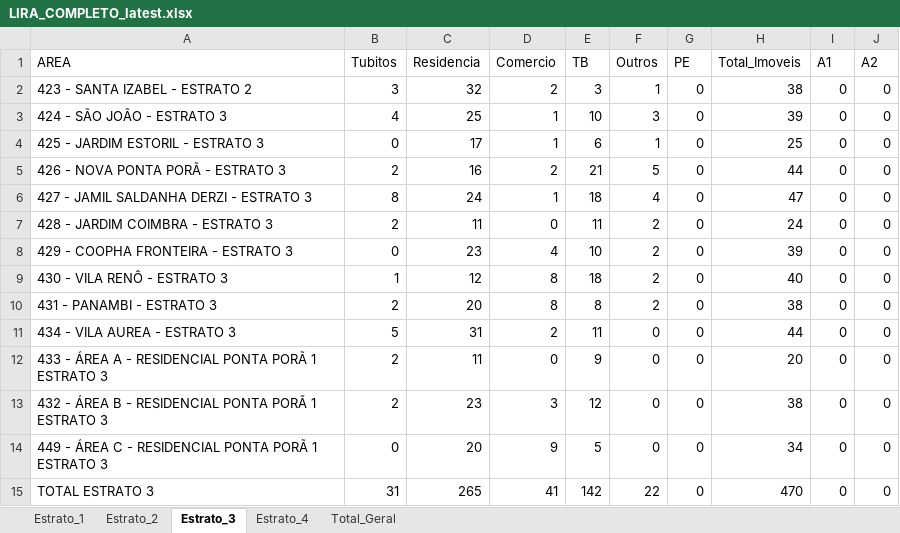
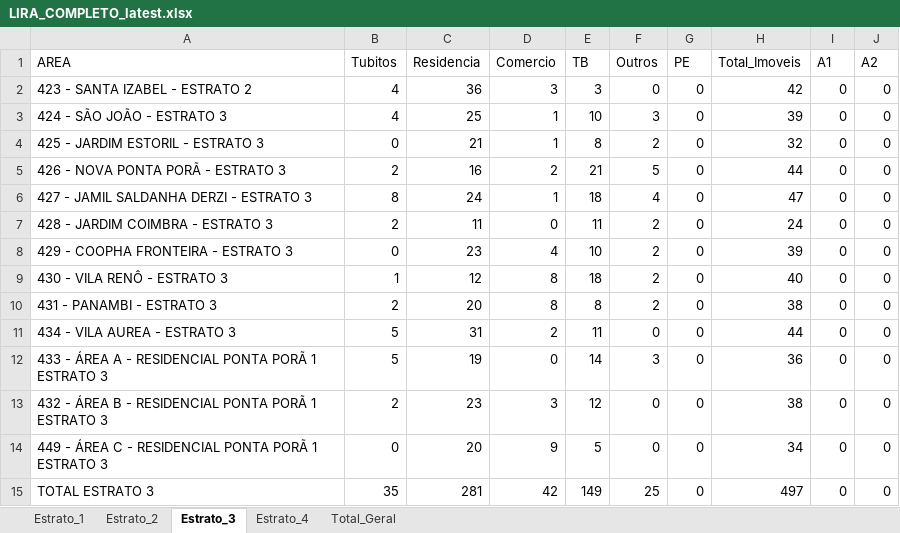
Before and after one commit to LucsDevPro/lira, an Excel workbook: data/LIRA_COMPLETO_latest.xlsx, sheet Estrato_3, drawn as a sheet; only a part is shown; values as stored, in another font and other column widths than the file's, no borders; the diff names each change by its address in the sheet, - before the commit and + after, or states it on an @@ line.

```diff
--- a/data/LIRA_COMPLETO_latest.xlsx (sheet Estrato_3)
+++ b/data/LIRA_COMPLETO_latest.xlsx (sheet Estrato_3)
-B2 (Tubitos): 3
+B2 (Tubitos): 4
-C2 (Residencia): 32
+C2 (Residencia): 36
-D2 (Comercio): 2
+D2 (Comercio): 3
-F2 (Outros): 1
+F2 (Outros): 0
-H2 (Total_Imoveis): 38
+H2 (Total_Imoveis): 42
-C4 (Residencia): 17
+C4 (Residencia): 21
-E4 (TB): 6
+E4 (TB): 8
-F4 (Outros): 1
+F4 (Outros): 2
-H4 (Total_Imoveis): 25
+H4 (Total_Imoveis): 32
-B12 (Tubitos): 2
+B12 (Tubitos): 5
-C12 (Residencia): 11
+C12 (Residencia): 19
-E12 (TB): 9
+E12 (TB): 14
-F12 (Outros): 0
+F12 (Outros): 3
-H12 (Total_Imoveis): 20
+H12 (Total_Imoveis): 36
-B15 (Tubitos): 31
+B15 (Tubitos): 35
-C15 (Residencia): 265
+C15 (Residencia): 281
-D15 (Comercio): 41
+D15 (Comercio): 42
-E15 (TB): 142
+E15 (TB): 149
-F15 (Outros): 22
+F15 (Outros): 25
-H15 (Total_Imoveis): 470
+H15 (Total_Imoveis): 497
```
Also changed, not shown: sheet Total_Geral, sheet Estrato_4, sheet Estrato_1, 3 other files.
